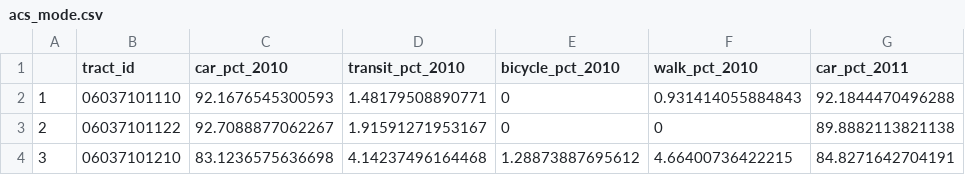
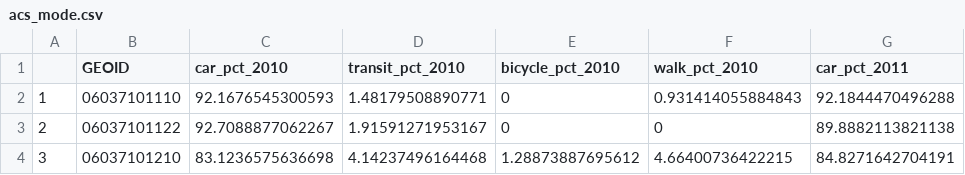
Before and after one commit to black-tea/acs-commute-shiny, a CSV file: acs_commute/data/acs_mode.csv, drawn as a sheet; only a part is shown; the diff names each change by its address in the sheet, - before the commit and + after, or states it on an @@ line.

Commit message:
fixed server side code
Moved data download back from data_fetch.R back to the server.R and added the functionality to view changes in the ACS commute data

```diff
--- a/acs_commute/data/acs_mode.csv
+++ b/acs_commute/data/acs_mode.csv
-B1: tract_id
+B1: GEOID
```
Also changed, not shown: 3 other files.
